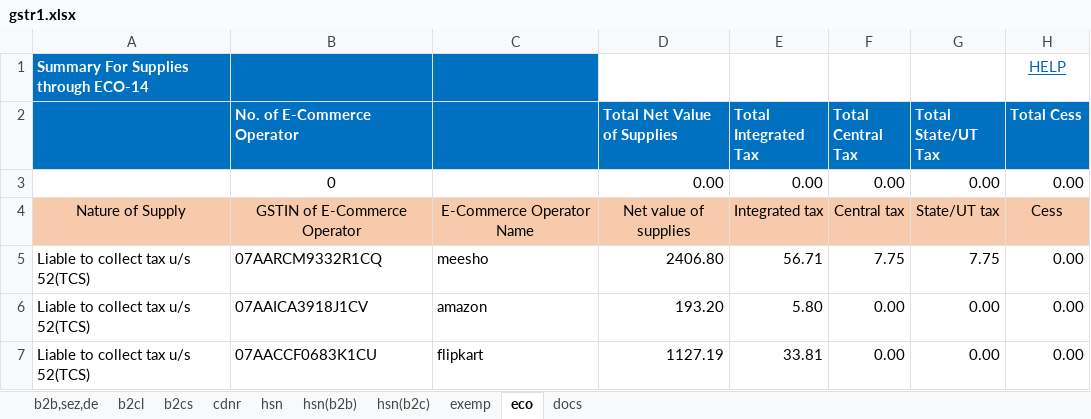
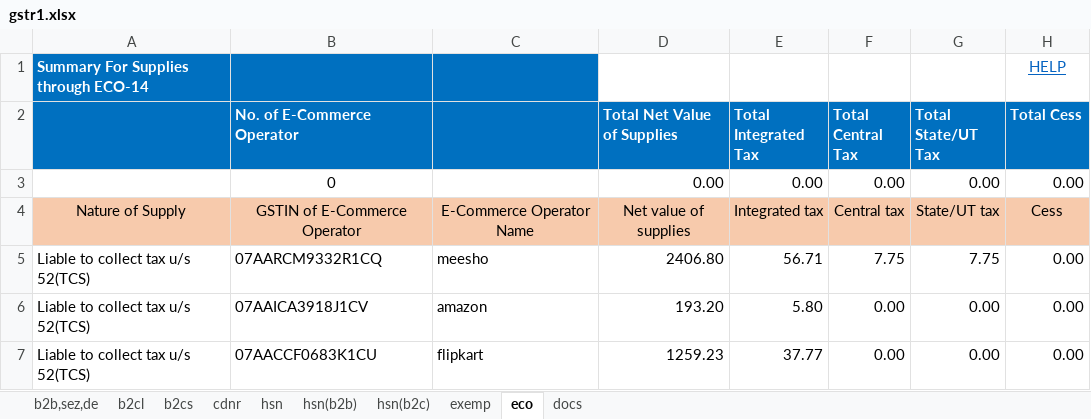
Before and after one commit to Anshul0563/GST, an Excel workbook: storage/exports/4/07TCRPS8655B1ZK/022026/gstr1.xlsx, sheet eco, drawn as a sheet; values as stored, in another font and other column widths than the file's, no borders; the diff names each change by its address in the sheet, - before the commit and + after, or states it on an @@ line.

```diff
--- a/storage/exports/4/07TCRPS8655B1ZK/022026/gstr1.xlsx (sheet eco)
+++ b/storage/exports/4/07TCRPS8655B1ZK/022026/gstr1.xlsx (sheet eco)
-D7 (Total Net Value of Supplies): 1127.19
+D7 (Total Net Value of Supplies): 1259.23
-E7 (Total Integrated Tax): 33.81
+E7 (Total Integrated Tax): 37.77
```
Also changed, not shown: sheet b2cs, sheet docs, 2 other files.
